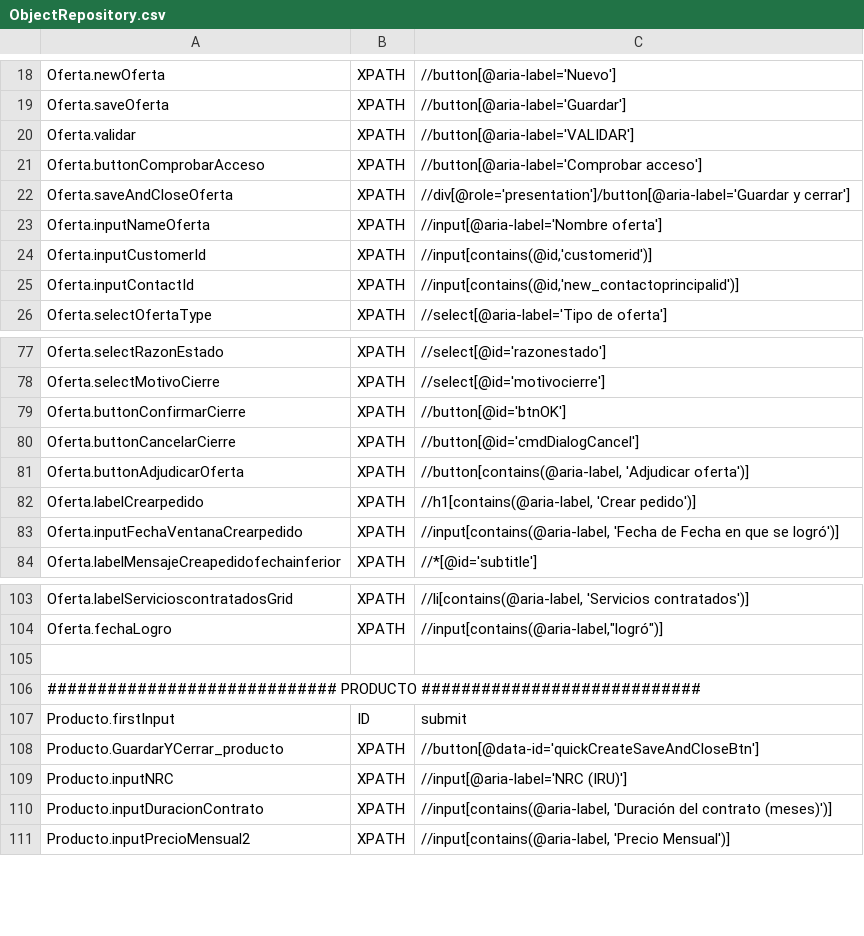
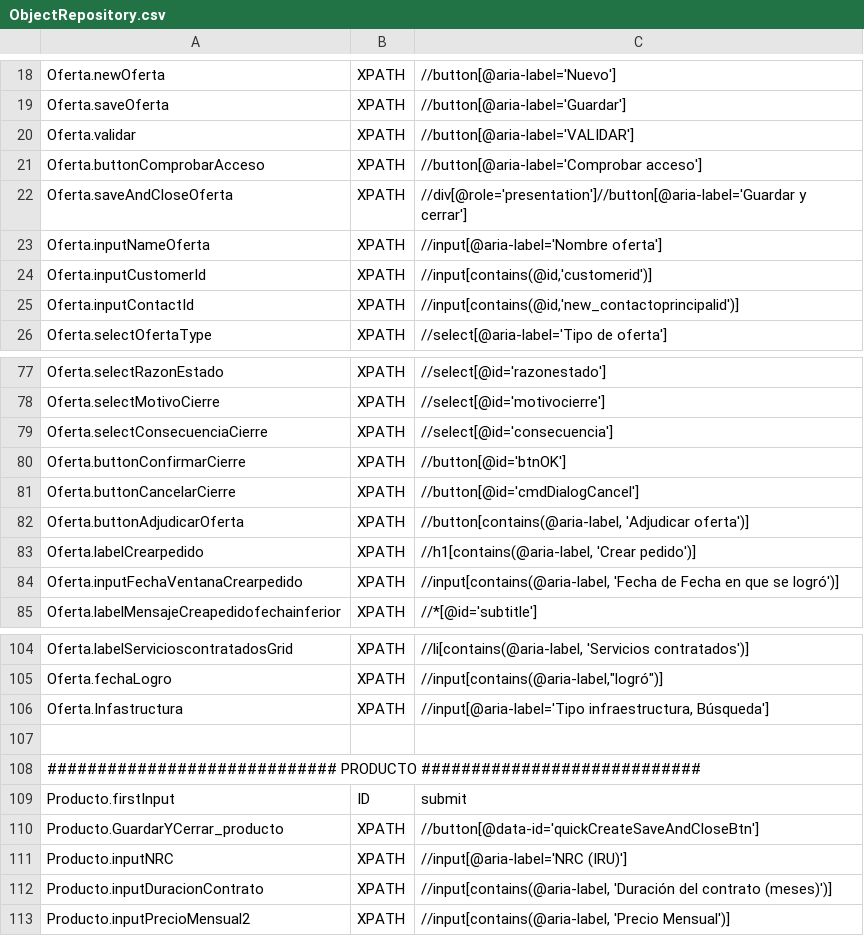
Before and after one commit to Nacho-Auto/lyntia-automation, a CSV file: Lyntia/bin/Debug/netcoreapp3.1/ObjectRepository.csv, drawn as a sheet; only a part is shown, gaps mark what is left out.

Commit message:
Actualizacion Lyntia

```diff
--- a/Lyntia/bin/Debug/netcoreapp3.1/ObjectRepository.csv
+++ b/Lyntia/bin/Debug/netcoreapp3.1/ObjectRepository.csv
@@ -21,3 +21,3 @@ Oferta.validar;XPATH;//button[@aria-label='VALIDAR']
 Oferta.buttonComprobarAcceso;XPATH;//button[@aria-label='Comprobar acceso']
-Oferta.saveAndCloseOferta;XPATH;//div[@role='presentation']/button[@aria-label='Guardar y cerrar']
+Oferta.saveAndCloseOferta;XPATH;//div[@role='presentation']//button[@aria-label='Guardar y cerrar']
 Oferta.inputNameOferta;XPATH;//input[@aria-label='Nombre oferta']
@@ -78,2 +78,3 @@ Oferta.selectRazonEstado;XPATH;//select[@id='razonestado']
 Oferta.selectMotivoCierre;XPATH;//select[@id='motivocierre']
+Oferta.selectConsecuenciaCierre;XPATH;//select[@id='consecuencia']
 Oferta.buttonConfirmarCierre;XPATH;//button[@id='btnOK']
@@ -104,2 +105,3 @@ Oferta.labelServicioscontratadosGrid;XPATH;//li[contains(@aria-label, 'Servicios
 Oferta.fechaLogro;XPATH;//input[contains(@aria-label,"logró")]
+Oferta.Infastructura;XPATH;//input[@aria-label='Tipo infraestructura, Búsqueda']
 
```
Also changed, not shown: 7 other files.
